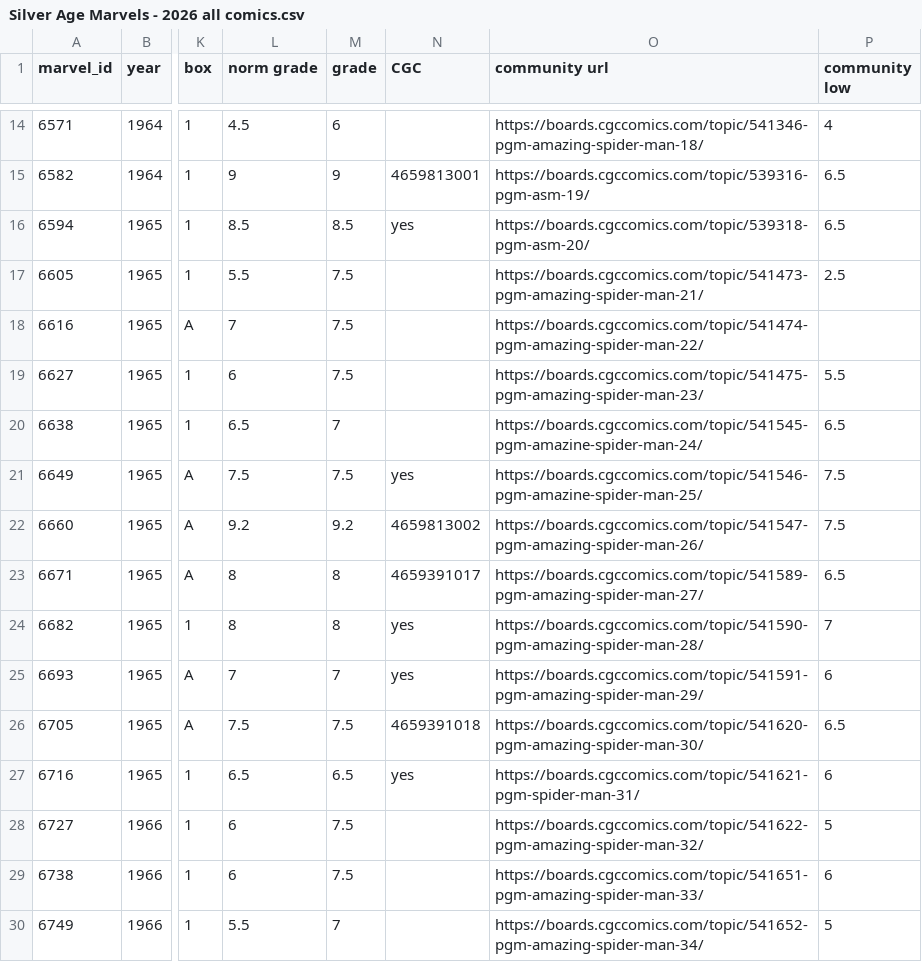
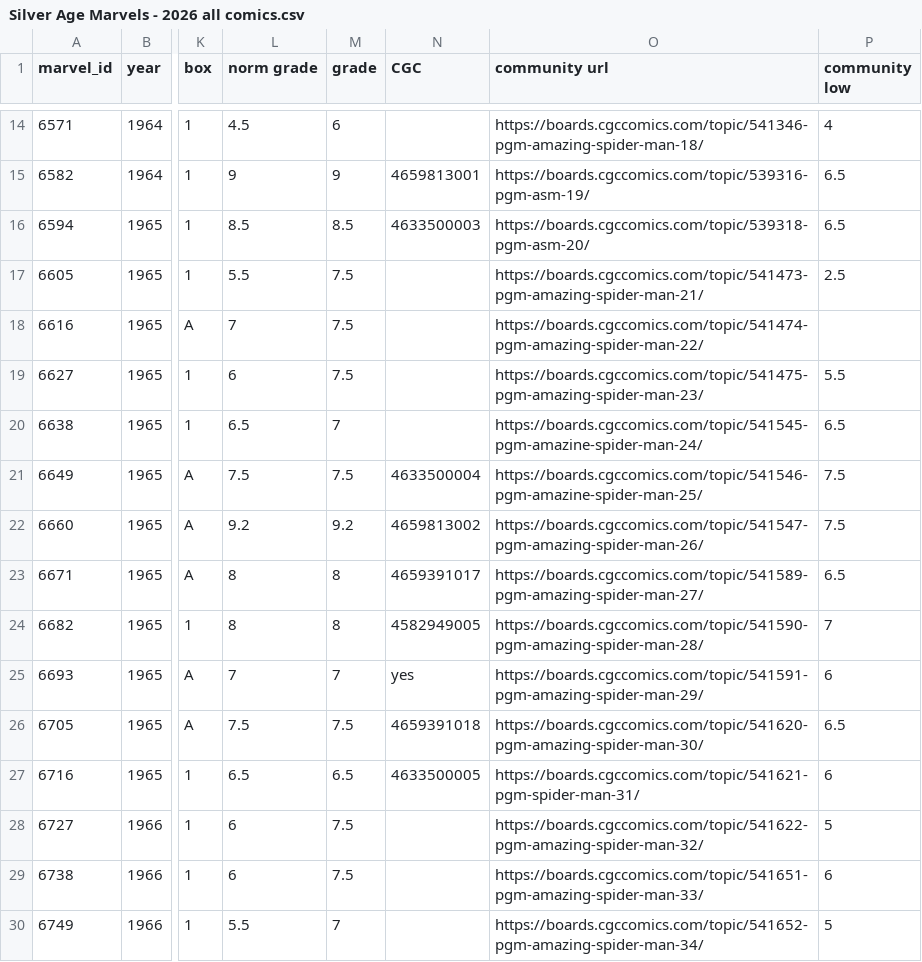
Before and after one commit to johndimm/comics-price-post, a CSV file: public/Silver Age Marvels - 2026 all comics.csv, drawn as a sheet; only a part is shown, gaps mark what is left out; the diff covers the shown part only; the diff names each change by its address in the sheet, - before the commit and + after, or states it on an @@ line.

```diff
--- a/public/Silver Age Marvels - 2026 all comics.csv
+++ b/public/Silver Age Marvels - 2026 all comics.csv
-N16 (CGC): yes
+N16 (CGC): 4633500003
-N21 (CGC): yes
+N21 (CGC): 4633500004
-N24 (CGC): yes
+N24 (CGC): 4582949005
-N27 (CGC): yes
+N27 (CGC): 4633500005
```
Also changed, not shown: 11 edited cells elsewhere in this file, 47 other files.
